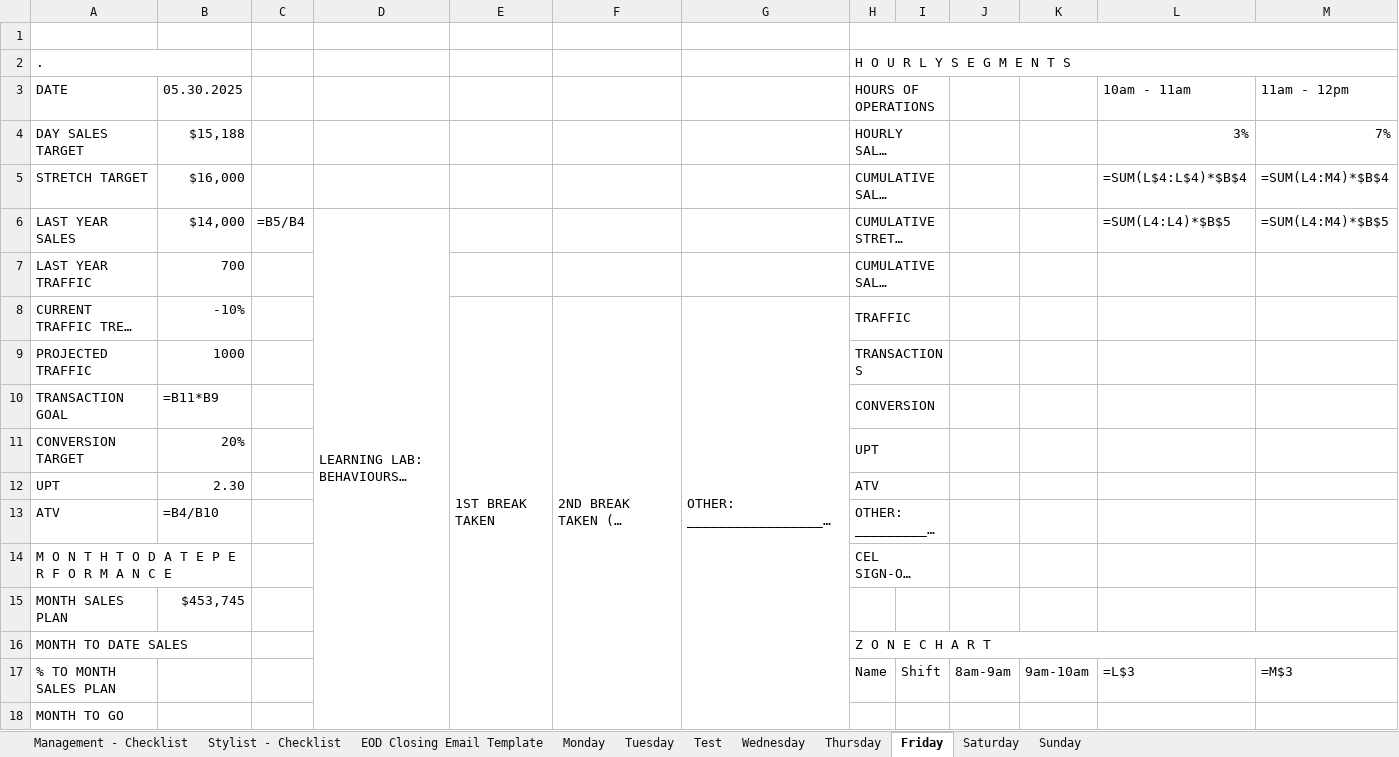
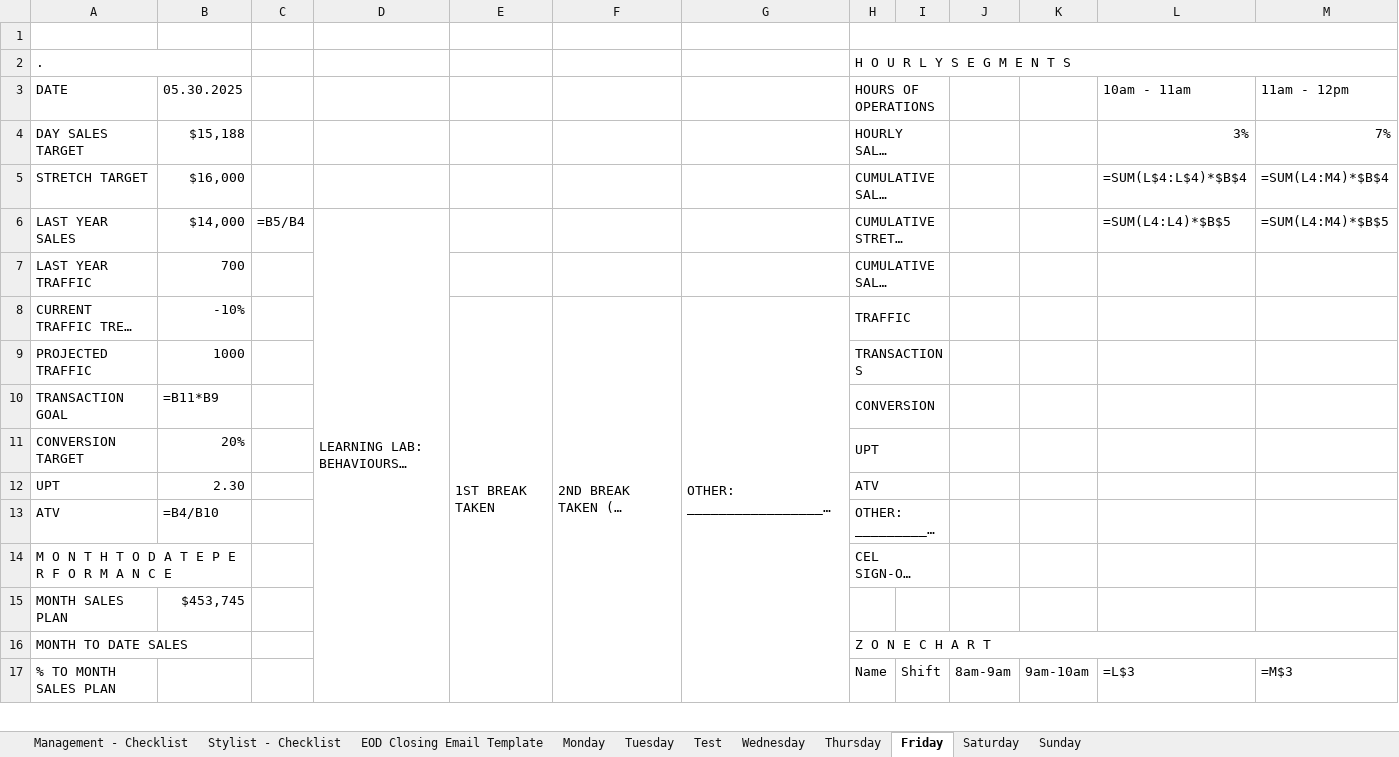
Before and after one commit to 3plus1wheels/zonechart, an Excel workbook: data/playground copy.xlsx, sheet Friday, drawn as a sheet; only a part is shown; long unchanged cells end in …; values as stored, in another font and other column widths than the file's, no cell formats; formulas without a stored value are shown as written; removed rows and columns are numbered as before the commit, all else as after; rows hold the shown columns only; the diff covers the shown part only; the diff names each change by its address in the sheet, - before the commit and + after, or states it on an @@ line.

```diff
--- a/data/playground copy.xlsx (sheet Friday)
+++ b/data/playground copy.xlsx (sheet Friday)
-D6:D18 merged
+D6:D18 merged
-E8:E18 merged
+E8:E18 merged
-F8:F18 merged
+F8:F18 merged
-G8:G18 merged
+G8:G18 merged
-row 18: MONTH TO GO
```
Also changed, not shown: 8 added rows, 7 removed rows, 54 edited cells and merged cells elsewhere in this sheet, sheet Wednesday, sheet Thursday, cell formats, hidden cells, 3 other files.
